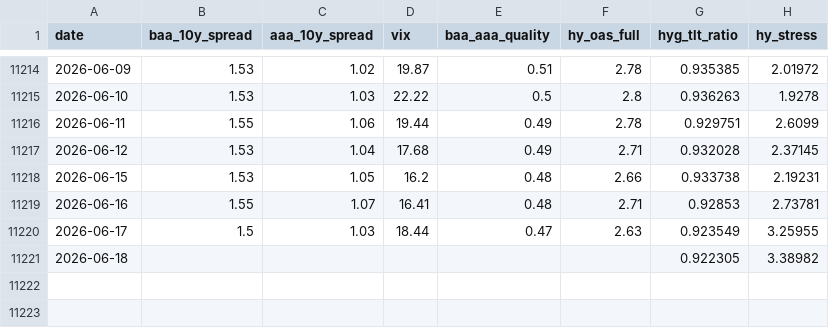
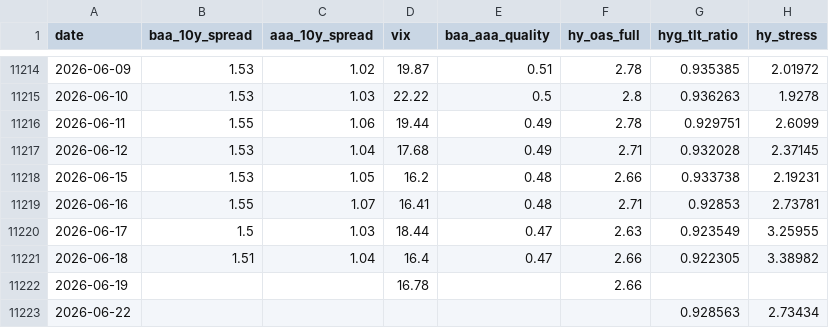
Before and after one commit to phainia/notification, a CSV file: data/macro/credit_spread.csv, drawn as a sheet; only a part is shown, gaps mark what is left out.

```diff
--- a/data/macro/credit_spread.csv
+++ b/data/macro/credit_spread.csv
@@ -11220,2 +11220,4 @@ date,baa_10y_spread,aaa_10y_spread,vix,baa_aaa_quality,hy_oas_full,hyg_tlt_ratio
 2026-06-17,1.5,1.03,18.44,0.47,2.63,0.923549,3.25955
-2026-06-18,,,,,,0.922305,3.38982
+2026-06-18,1.51,1.04,16.4,0.47,2.66,0.922305,3.38982
+2026-06-19,,,16.78,,2.66,,
+2026-06-22,,,,,,0.928563,2.73434
```
Also changed, not shown: data/macro/breadth.csv, data/macro/breadth_stocks.csv, 43 other files.
